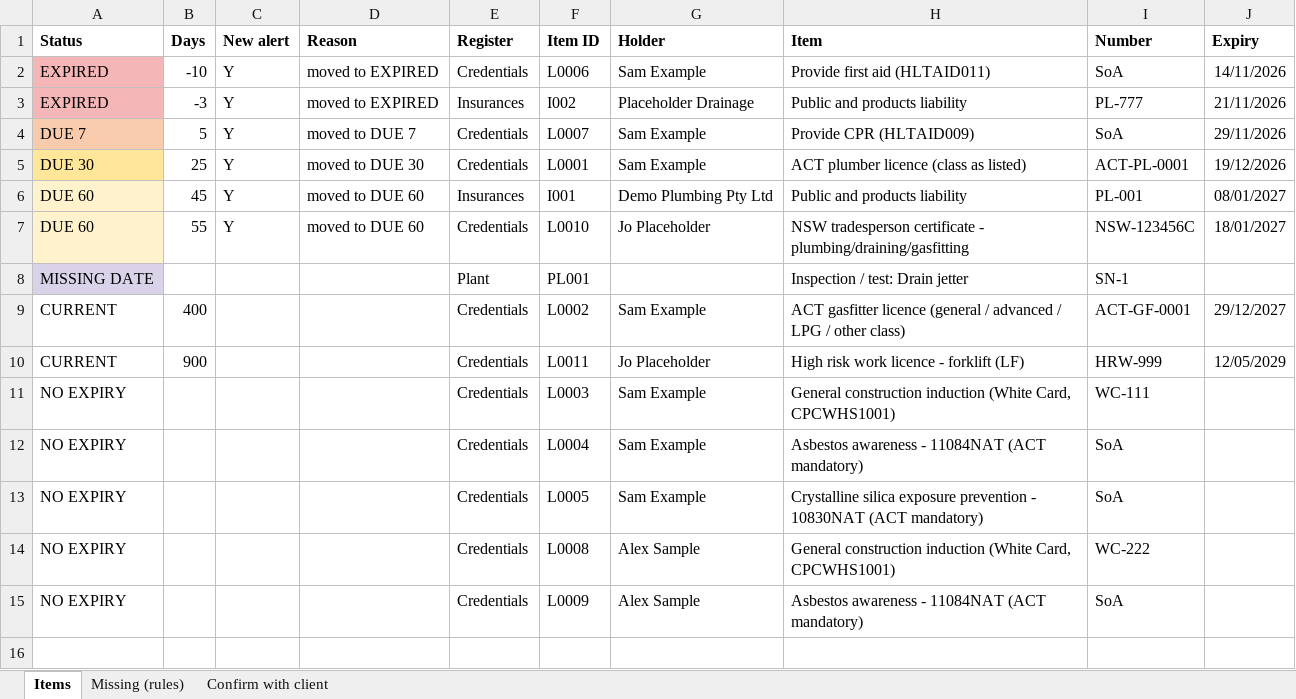
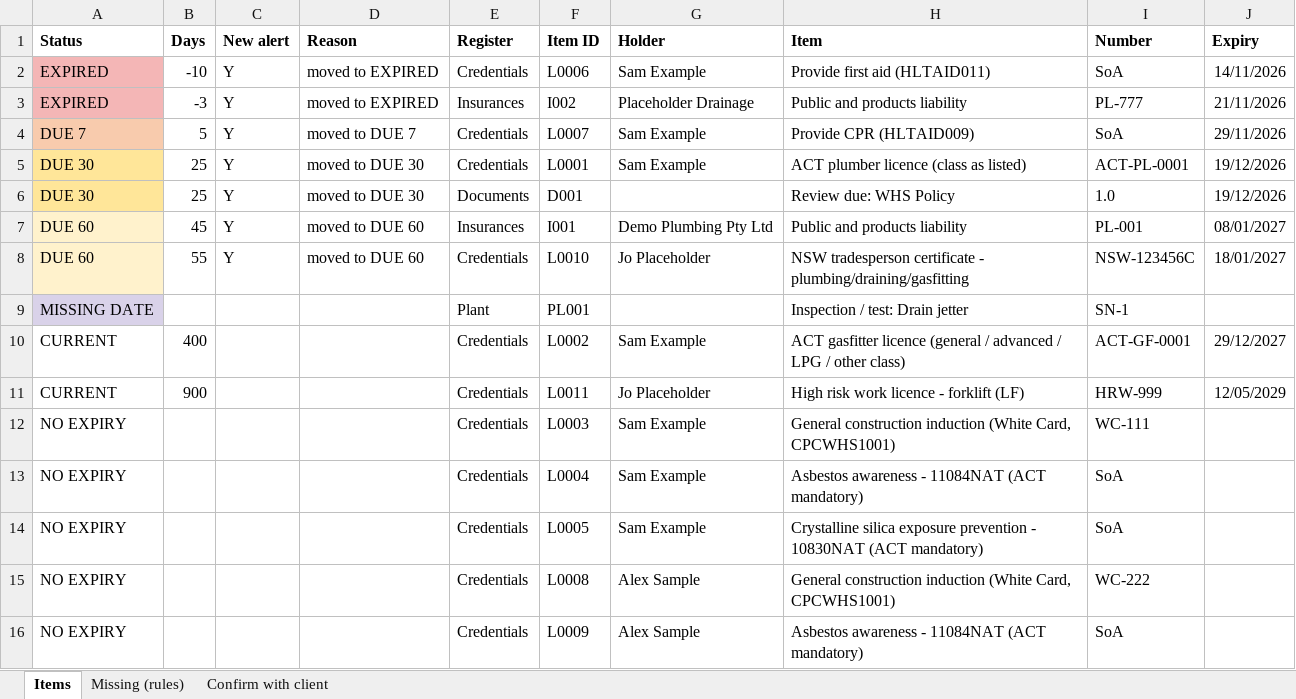
Before and after one commit to dailydrivermail-lang/Tbcco, an Excel workbook: examples/demo/C000_Demo-Plumbing-Pty-Ltd/_outbox/2026-11-24/C000_REVIEW_2026-11-24.xlsx, sheet Items, drawn as a sheet; values as stored, in another font and other column widths than the file's, no borders; the diff names each change by its address in the sheet, - before the commit and + after, or states it on an @@ line.

```diff
--- a/examples/demo/C000_Demo-Plumbing-Pty-Ltd/_outbox/2026-11-24/C000_REVIEW_2026-11-24.xlsx (sheet Items)
+++ b/examples/demo/C000_Demo-Plumbing-Pty-Ltd/_outbox/2026-11-24/C000_REVIEW_2026-11-24.xlsx (sheet Items)
+row 6: DUE 30 | 25 | Y | moved to DUE 30 | Documents | D001 |  | Review due: WHS Policy | 1.0 | 19/12/2026
```
Also changed, not shown: examples/demo/C000_Demo-Plumbing-Pty-Ltd/00_Register/C000_Register.xlsx, examples/demo/C000_Demo-Plumbing-Pty-Ltd/01_Intake_Inbox/Filled_People_and_Licences_Intake.xlsx, 34 other files.
